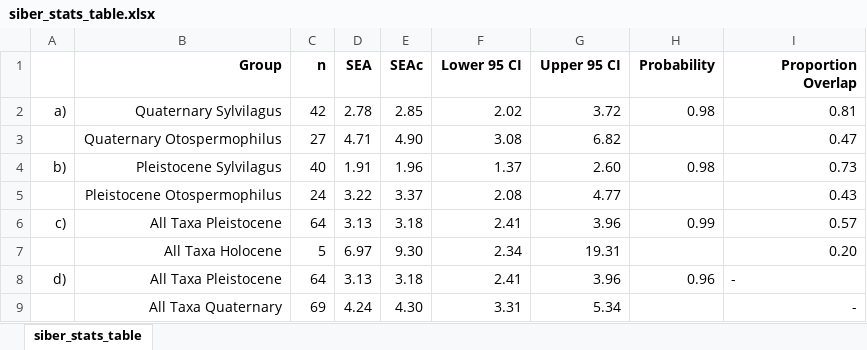
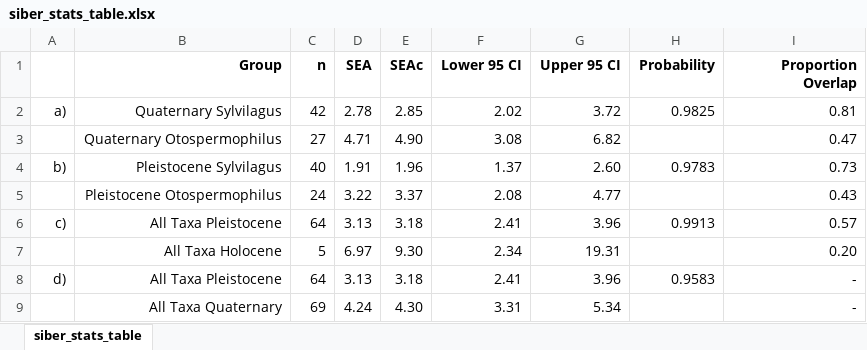
Before and after one commit to bloispaleolab/LaBrea_smallmamm_isotopes, an Excel workbook: output/siber_stats_table.xlsx, sheet siber_stats_table, drawn as a sheet; values as stored, in another font and other column widths than the file's, no borders; the diff names each change by its address in the sheet, - before the commit and + after, or states it on an @@ line.

Commit message:
forgot to save table 2 edits

```diff
--- a/output/siber_stats_table.xlsx (sheet siber_stats_table)
+++ b/output/siber_stats_table.xlsx (sheet siber_stats_table)
-H2 (Probability): 0.98
+H2 (Probability): 0.9825
-H4 (Probability): 0.98
+H4 (Probability): 0.9783
-H6 (Probability): 0.99
+H6 (Probability): 0.9913
-H8 (Probability): 0.96
+H8 (Probability): 0.9583
-I8 alignment: left
+I8 alignment: right
```
Also changed, not shown: 2 other files.
